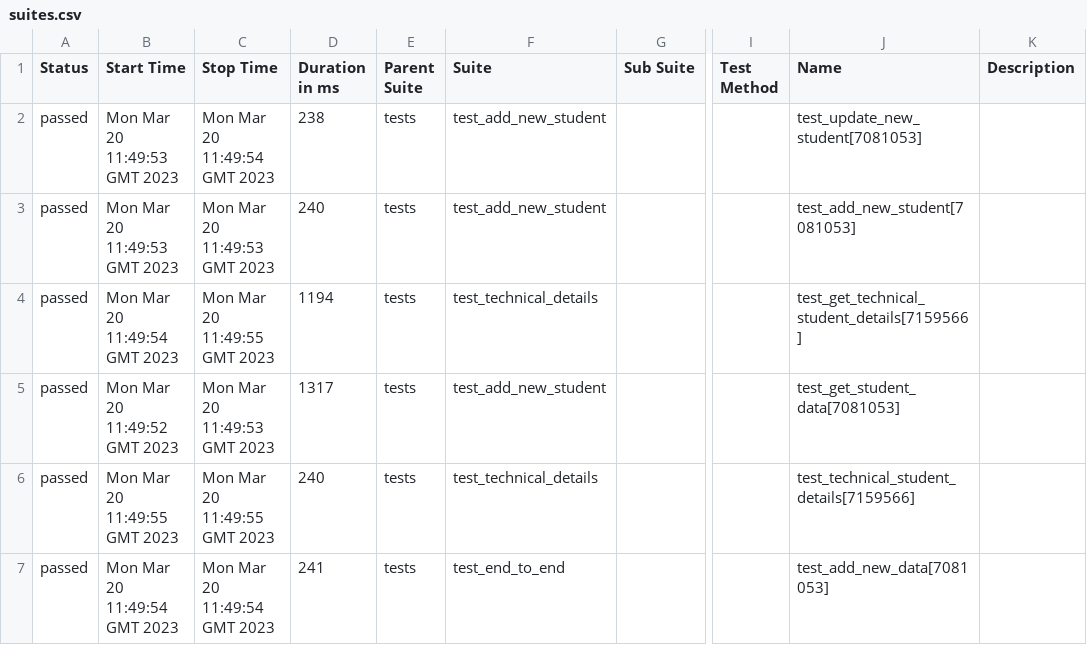
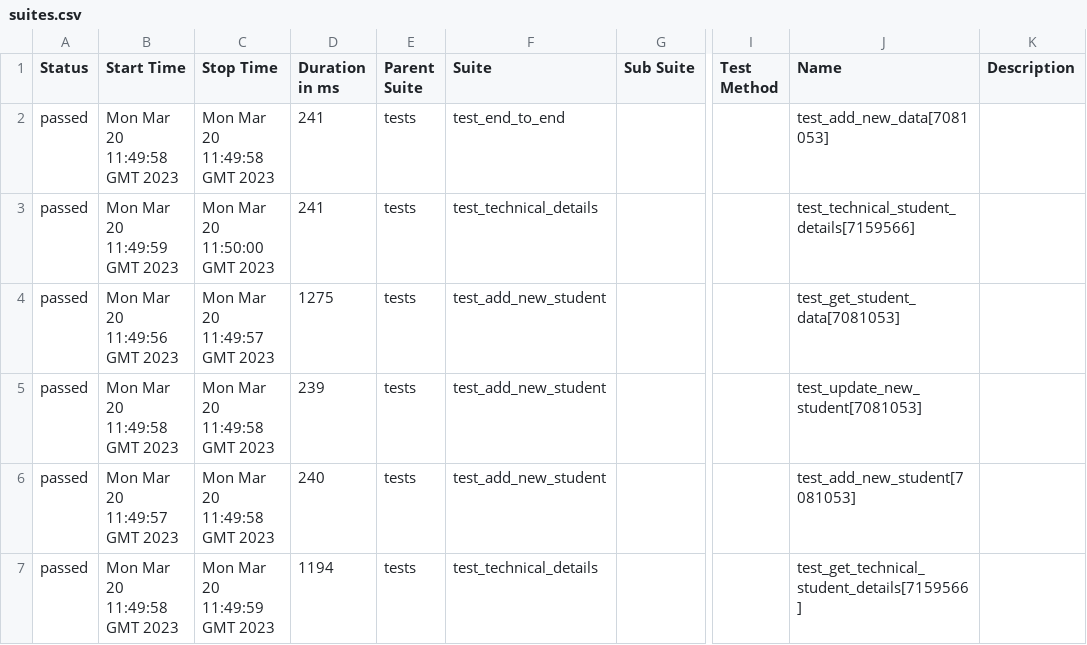
Before and after one commit to shubhamlondhe317/python-api-testing, a CSV file: 1/data/suites.csv, drawn as a sheet; only a part is shown, gaps mark what is left out; the diff names each change by its address in the sheet, - before the commit and + after, or states it on an @@ line.

```diff
--- a/1/data/suites.csv
+++ b/1/data/suites.csv
-B2 (Start Time): Mon Mar 20 11:49:53 GMT 2023
+B2 (Start Time): Mon Mar 20 11:49:58 GMT 2023
-C2 (Stop Time): Mon Mar 20 11:49:54 GMT 2023
+C2 (Stop Time): Mon Mar 20 11:49:58 GMT 2023
-D2 (Duration in ms): 238
+D2 (Duration in ms): 241
-F2 (Suite): test_add_new_student
+F2 (Suite): test_end_to_end
-J2 (Name): test_update_new_student[7081053]
+J2 (Name): test_add_new_data[7081053]
-B3 (Start Time): Mon Mar 20 11:49:53 GMT 2023
+B3 (Start Time): Mon Mar 20 11:49:59 GMT 2023
-C3 (Stop Time): Mon Mar 20 11:49:53 GMT 2023
+C3 (Stop Time): Mon Mar 20 11:50:00 GMT 2023
-D3 (Duration in ms): 240
+D3 (Duration in ms): 241
-F3 (Suite): test_add_new_student
+F3 (Suite): test_technical_details
-J3 (Name): test_add_new_student[7081053]
+J3 (Name): test_technical_student_details[7159566]
-B4 (Start Time): Mon Mar 20 11:49:54 GMT 2023
+B4 (Start Time): Mon Mar 20 11:49:56 GMT 2023
-C4 (Stop Time): Mon Mar 20 11:49:55 GMT 2023
+C4 (Stop Time): Mon Mar 20 11:49:57 GMT 2023
-D4 (Duration in ms): 1194
+D4 (Duration in ms): 1275
-F4 (Suite): test_technical_details
+F4 (Suite): test_add_new_student
-J4 (Name): test_get_technical_student_details[7159566]
+J4 (Name): test_get_student_data[7081053]
-B5 (Start Time): Mon Mar 20 11:49:52 GMT 2023
+B5 (Start Time): Mon Mar 20 11:49:58 GMT 2023
-C5 (Stop Time): Mon Mar 20 11:49:53 GMT 2023
+C5 (Stop Time): Mon Mar 20 11:49:58 GMT 2023
-D5 (Duration in ms): 1317
+D5 (Duration in ms): 239
-J5 (Name): test_get_student_data[7081053]
+J5 (Name): test_update_new_student[7081053]
-B6 (Start Time): Mon Mar 20 11:49:55 GMT 2023
+B6 (Start Time): Mon Mar 20 11:49:57 GMT 2023
-C6 (Stop Time): Mon Mar 20 11:49:55 GMT 2023
+C6 (Stop Time): Mon Mar 20 11:49:58 GMT 2023
-F6 (Suite): test_technical_details
+F6 (Suite): test_add_new_student
-J6 (Name): test_technical_student_details[7159566]
+J6 (Name): test_add_new_student[7081053]
-B7 (Start Time): Mon Mar 20 11:49:54 GMT 2023
+B7 (Start Time): Mon Mar 20 11:49:58 GMT 2023
-C7 (Stop Time): Mon Mar 20 11:49:54 GMT 2023
+C7 (Stop Time): Mon Mar 20 11:49:59 GMT 2023
-D7 (Duration in ms): 241
+D7 (Duration in ms): 1194
-F7 (Suite): test_end_to_end
+F7 (Suite): test_technical_details
-J7 (Name): test_add_new_data[7081053]
+J7 (Name): test_get_technical_student_details[7159566]
```
Also changed, not shown: 55 other files.
